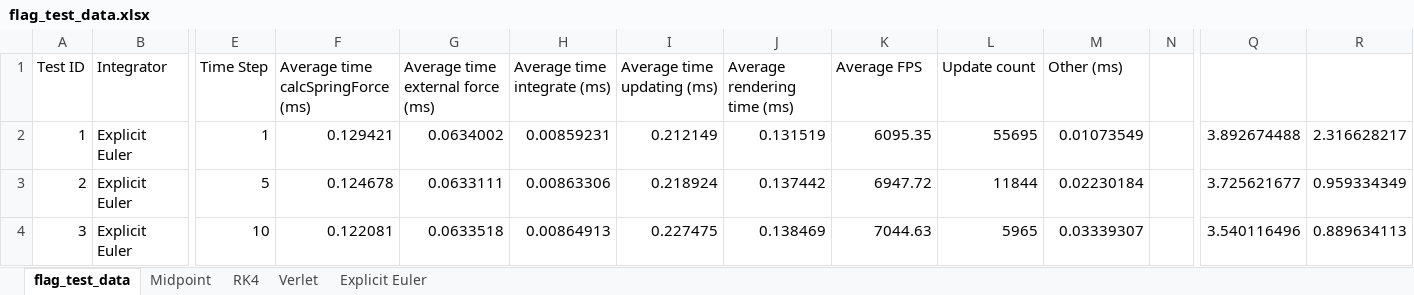
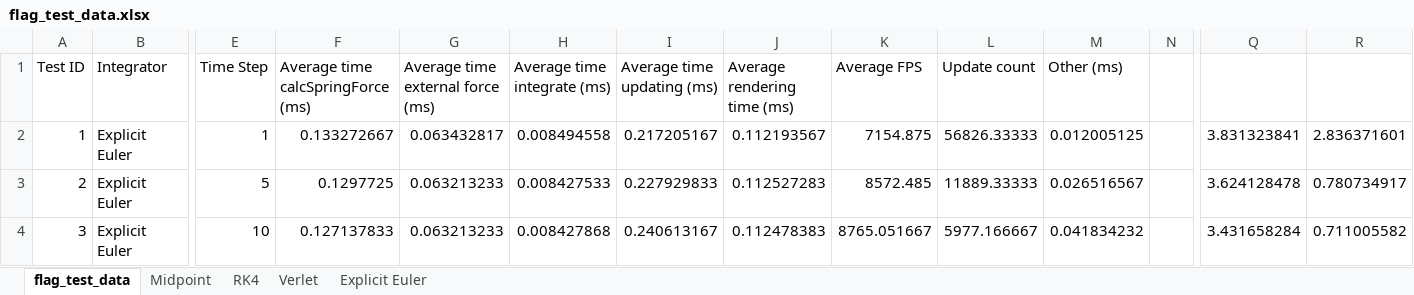
Before and after one commit to Philpo/Dissertation, an Excel workbook: Dissertation_main/Dissertation_main/flag_test_data.xlsx, sheet flag_test_data, drawn as a sheet; only a part is shown, gaps mark what is left out; values as stored, in another font and other column widths than the file's, no borders; charts and pictures not drawn; the diff covers the shown part only; the diff names each change by its address in the sheet, - before the commit and + after, or states it on an @@ line.

Commit message:
Updated graphs with average values. Changed line graphs to scatter graphs

```diff
--- a/Dissertation_main/Dissertation_main/flag_test_data.xlsx (sheet flag_test_data)
+++ b/Dissertation_main/Dissertation_main/flag_test_data.xlsx (sheet flag_test_data)
-F2: 0.129421
+F2: 0.133272667
-G2 (Average time external force (ms)): 0.0634002
+G2 (Average time external force (ms)): 0.063432817
-H2 (Average time integrate (ms)): 0.00859231
+H2 (Average time integrate (ms)): 0.008494558
-I2 (Average time updating (ms)): 0.212149
+I2 (Average time updating (ms)): 0.217205167
-J2 (Average rendering time (ms)): 0.131519
+J2 (Average rendering time (ms)): 0.112193567
-K2 (Average FPS): 6095.35
+K2 (Average FPS): 7154.875
-L2 (Update count): 55695
+L2 (Update count): 56826.33333
-M2 (Other (ms)): 0.01073549
+M2 (Other (ms)): 0.012005125
-Q2: 3.892674488
+Q2: 3.831323841
-R2: 2.316628217
+R2: 2.836371601
-F3: 0.124678
+F3: 0.1297725
-G3 (Average time external force (ms)): 0.0633111
+G3 (Average time external force (ms)): 0.063213233
-H3 (Average time integrate (ms)): 0.00863306
+H3 (Average time integrate (ms)): 0.008427533
-I3 (Average time updating (ms)): 0.218924
+I3 (Average time updating (ms)): 0.227929833
-J3 (Average rendering time (ms)): 0.137442
+J3 (Average rendering time (ms)): 0.112527283
-K3 (Average FPS): 6947.72
+K3 (Average FPS): 8572.485
-L3 (Update count): 11844
+L3 (Update count): 11889.33333
-M3 (Other (ms)): 0.02230184
+M3 (Other (ms)): 0.026516567
-Q3: 3.725621677
+Q3: 3.624128478
-R3: 0.959334349
+R3: 0.780734917
-F4: 0.122081
+F4: 0.127137833
-G4 (Average time external force (ms)): 0.0633518
+G4 (Average time external force (ms)): 0.063213233
-H4 (Average time integrate (ms)): 0.00864913
+H4 (Average time integrate (ms)): 0.008427868
-I4 (Average time updating (ms)): 0.227475
+I4 (Average time updating (ms)): 0.240613167
-J4 (Average rendering time (ms)): 0.138469
+J4 (Average rendering time (ms)): 0.112478383
-K4 (Average FPS): 7044.63
+K4 (Average FPS): 8765.051667
-L4 (Update count): 5965
+L4 (Update count): 5977.166667
-M4 (Other (ms)): 0.03339307
+M4 (Other (ms)): 0.041834232
-Q4: 3.540116496
+Q4: 3.431658284
-R4: 0.889634113
+R4: 0.711005582
```
Also changed, not shown: 1162 edited cells elsewhere in this sheet, charts or pictures, Dissertation_main/Dissertation_main/sheet_test_data.xlsx, 4 other files.
